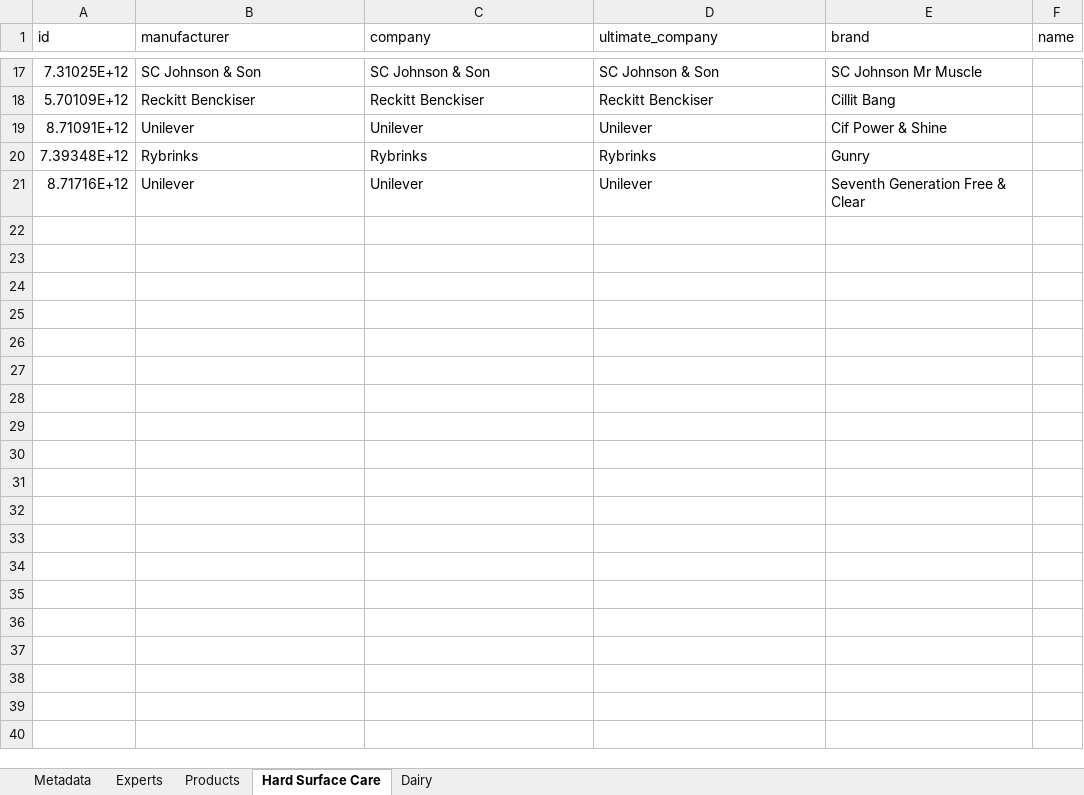
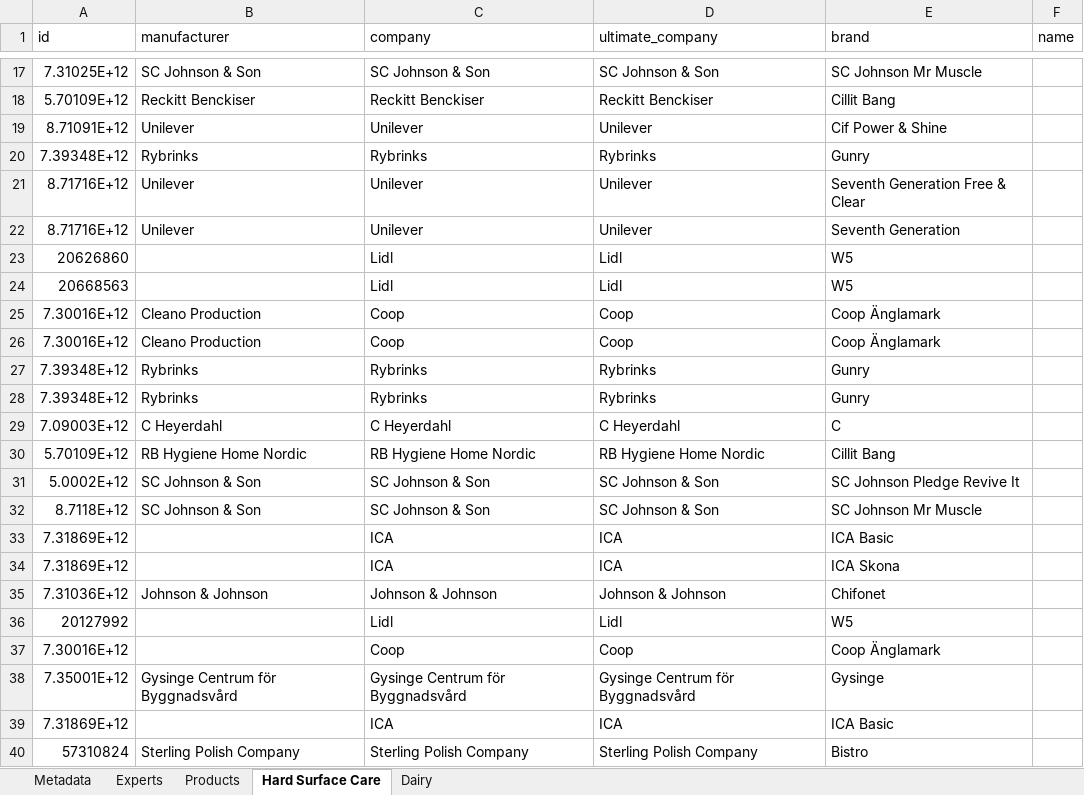
Before and after one commit to rixj/redare, an Excel workbook: app/files/RDS_api_0000.xlsx, sheet Hard Surface Care, drawn as a sheet; only a part is shown, gaps mark what is left out; values as stored, in another font and other column widths than the file's, no borders; the diff covers the shown part only; the diff names each change by its address in the sheet, - before the commit and + after, or states it on an @@ line.

```diff
--- a/app/files/RDS_api_0000.xlsx (sheet Hard Surface Care)
+++ b/app/files/RDS_api_0000.xlsx (sheet Hard Surface Care)
+row 22: 8.71716E+12 | Unilever | Unilever | Unilever | Seventh Generation
+row 23: 20626860 |  | Lidl | Lidl | W5
+row 24: 20668563 |  | Lidl | Lidl | W5
+row 25: 7.30016E+12 | Cleano Production | Coop | Coop | Coop Änglamark
+row 26: 7.30016E+12 | Cleano Production | Coop | Coop | Coop Änglamark
+row 27: 7.39348E+12 | Rybrinks | Rybrinks | Rybrinks | Gunry
+row 28: 7.39348E+12 | Rybrinks | Rybrinks | Rybrinks | Gunry
+row 29: 7.09003E+12 | C Heyerdahl | C Heyerdahl | C Heyerdahl | C
+row 30: 5.70109E+12 | RB Hygiene Home Nordic | RB Hygiene Home Nordic | RB Hygiene Home Nordic | Cillit Bang
+row 31: 5.0002E+12 | SC Johnson & Son | SC Johnson & Son | SC Johnson & Son | SC Johnson Pledge Revive It
+row 32: 8.7118E+12 | SC Johnson & Son | SC Johnson & Son | SC Johnson & Son | SC Johnson Mr Muscle
+row 33: 7.31869E+12 |  | ICA | ICA | ICA Basic
+row 34: 7.31869E+12 |  | ICA | ICA | ICA Skona
+row 35: 7.31036E+12 | Johnson & Johnson | Johnson & Johnson | Johnson & Johnson | Chifonet
+row 36: 20127992 |  | Lidl | Lidl | W5
+row 37: 7.30016E+12 |  | Coop | Coop | Coop Änglamark
+row 38: 7.35001E+12 | Gysinge Centrum för Byggnadsvård | Gysinge Centrum för Byggnadsvård | Gysinge Centrum för Byggnadsvård | Gysinge
+row 39: 7.31869E+12 |  | ICA | ICA | ICA Basic
+row 40: 57310824 | Sterling Polish Company | Sterling Polish Company | Sterling Polish Company | Bistro
```
Also changed, not shown: 17 added rows elsewhere in this sheet, sheet Dairy, 5 other files.
